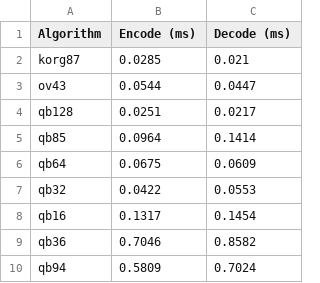
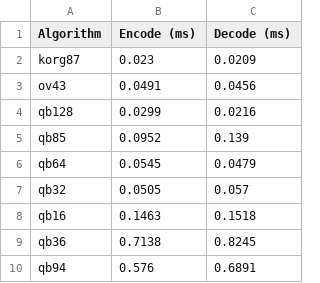
Before and after one commit to PoneyClairDeLune/bread, a TSV file: benchmark.tsv, drawn as a sheet.

```diff
--- a/benchmark.tsv
+++ b/benchmark.tsv
@@ -1,10 +1,10 @@
 Algorithm	Encode (ms)	Decode (ms)
-korg87	0.0285	0.021
-ov43	0.0544	0.0447
-qb128	0.0251	0.0217
-qb85	0.0964	0.1414
-qb64	0.0675	0.0609
-qb32	0.0422	0.0553
-qb16	0.1317	0.1454
-qb36	0.7046	0.8582
-qb94	0.5809	0.7024
+korg87	0.023	0.0209
+ov43	0.0491	0.0456
+qb128	0.0299	0.0216
+qb85	0.0952	0.139
+qb64	0.0545	0.0479
+qb32	0.0505	0.057
+qb16	0.1463	0.1518
+qb36	0.7138	0.8245
+qb94	0.576	0.6891
```
Also changed, not shown: 3 other files.
